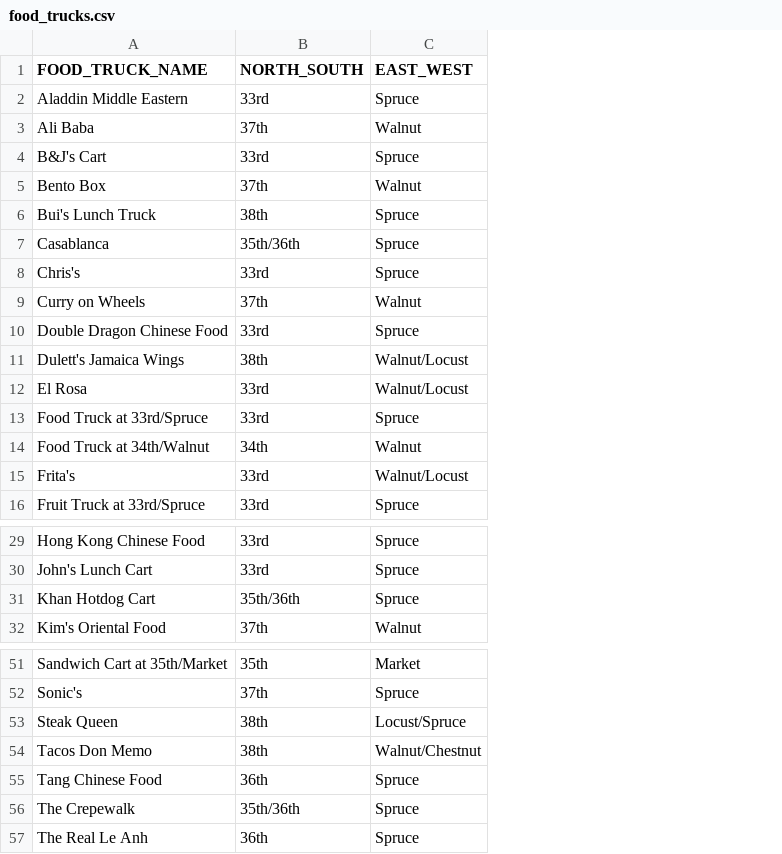
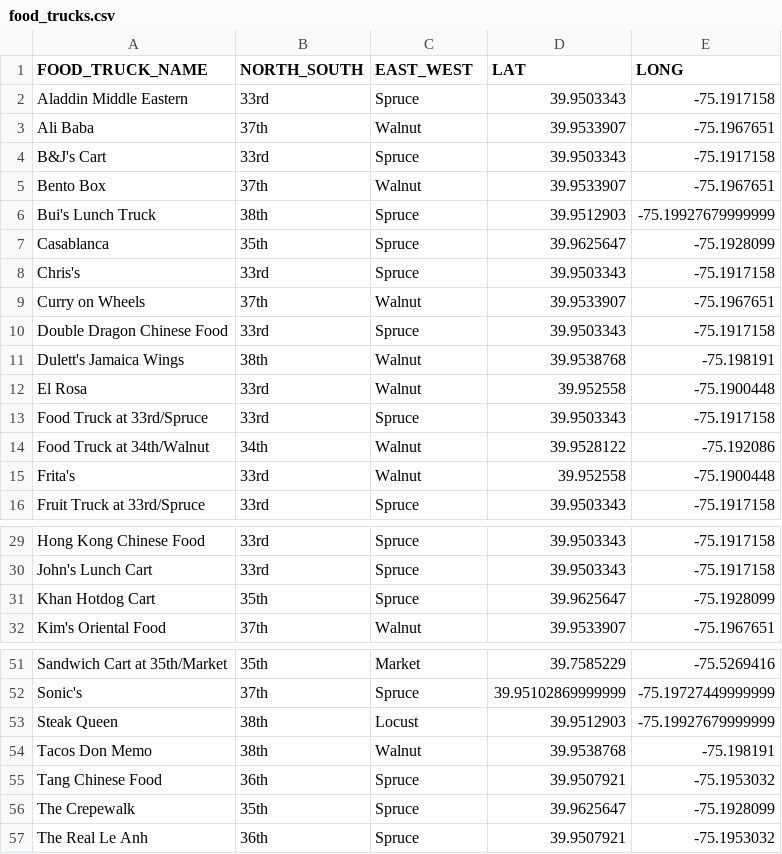
Before and after one commit to rekmarks/event_data_aggregator, a CSV file: food_trucks.csv, drawn as a sheet; only a part is shown, gaps mark what is left out; the diff covers the shown part only; the diff names each change by its address in the sheet, - before the commit and + after, or states it on an @@ line.

Commit message:
Updated to also gather lat/long data

```diff
--- a/food_trucks.csv
+++ b/food_trucks.csv
+column D (LAT), rows 2-16: 39.9503343 | 39.9533907 | 39.9503343 | 39.9533907 | 39.9512903 | 39.9625647 | 39.9503343 | 39.9533907 | 39.9503343 | 39.9538768 | 39.952558 | 39.9503343 | 39.9528122 | 39.952558 | 39.9503343; rows 29-32: 39.9503343 | 39.9503343 | 39.9625647 | 39.9533907; rows 51-57: 39.7585229 | 39.95102869999999 | 39.9512903 | 39.9538768 | 39.9507921 | 39.9625647 | 39.9507921
+column E (LONG), rows 2-16: -75.1917158 | -75.1967651 | -75.1917158 | -75.1967651 | -75.19927679999999 | -75.1928099 | -75.1917158 | -75.1967651 | -75.1917158 | -75.198191 | -75.1900448 | -75.1917158 | -75.192086 | -75.1900448 | -75.1917158; rows 29-32: -75.1917158 | -75.1917158 | -75.1928099 | -75.1967651; rows 51-57: -75.5269416 | -75.19727449999999 | -75.19927679999999 | -75.198191 | -75.1953032 | -75.1928099 | -75.1953032
-B7 (NORTH_SOUTH): 35th/36th
+B7 (NORTH_SOUTH): 35th
-C11:C12 (EAST_WEST): Walnut/Locust
+C11:C12 (EAST_WEST): Walnut
-C15 (EAST_WEST): Walnut/Locust
+C15 (EAST_WEST): Walnut
-B31 (NORTH_SOUTH): 35th/36th
+B31 (NORTH_SOUTH): 35th
-C53 (EAST_WEST): Locust/Spruce
+C53 (EAST_WEST): Locust
-C54 (EAST_WEST): Walnut/Chestnut
+C54 (EAST_WEST): Walnut
-B56 (NORTH_SOUTH): 35th/36th
+B56 (NORTH_SOUTH): 35th
```
Also changed, not shown: 1 edited cell elsewhere in this file, 1 other file.
